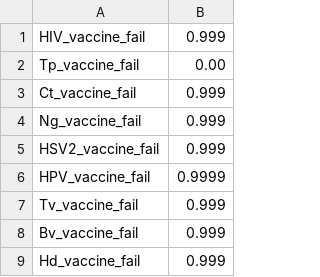
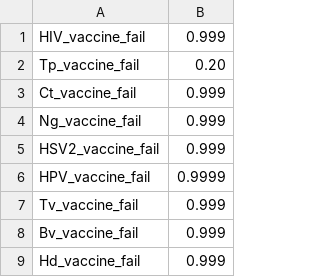
Before and after one commit to davidchampredon/stiagent, a CSV file: inputs/in_STI_vaccine.csv, drawn as a sheet; only a part is shown.

Commit message:
update value baseline Tp vaccine failure

```diff
--- a/inputs/in_STI_vaccine.csv
+++ b/inputs/in_STI_vaccine.csv
@@ -1,3 +1,3 @@
 HIV_vaccine_fail,0.999
-Tp_vaccine_fail,0.00
+Tp_vaccine_fail,0.20
 Ct_vaccine_fail,0.999
```
